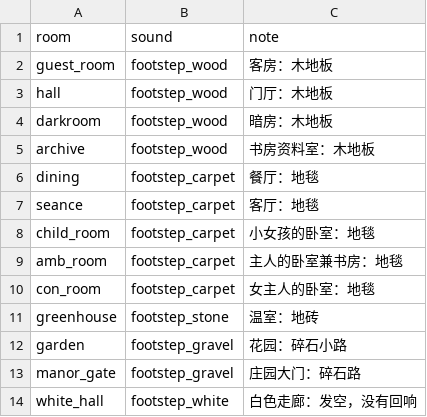
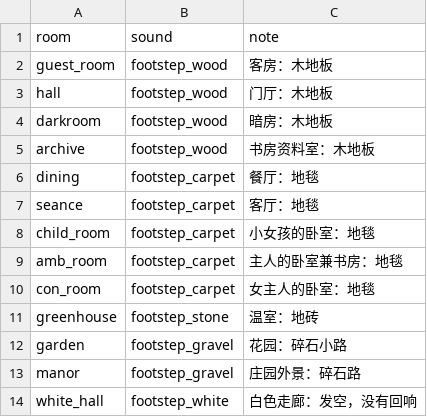
Before and after one commit to Gazerrr03/latent-image, a CSV file: godot/content/audio/footsteps.csv, drawn as a sheet.

```diff
--- a/godot/content/audio/footsteps.csv
+++ b/godot/content/audio/footsteps.csv
@@ -12,3 +12,3 @@ greenhouse,footstep_stone,温室：地砖
 garden,footstep_gravel,花园：碎石小路
-manor_gate,footstep_gravel,庄园大门：碎石路
+manor,footstep_gravel,庄园外景：碎石路
 white_hall,footstep_white,白色走廊：发空，没有回响
```
Also changed, not shown: godot/content/space/layout.csv, godot/content/space/rooms.csv, 12 other files.
